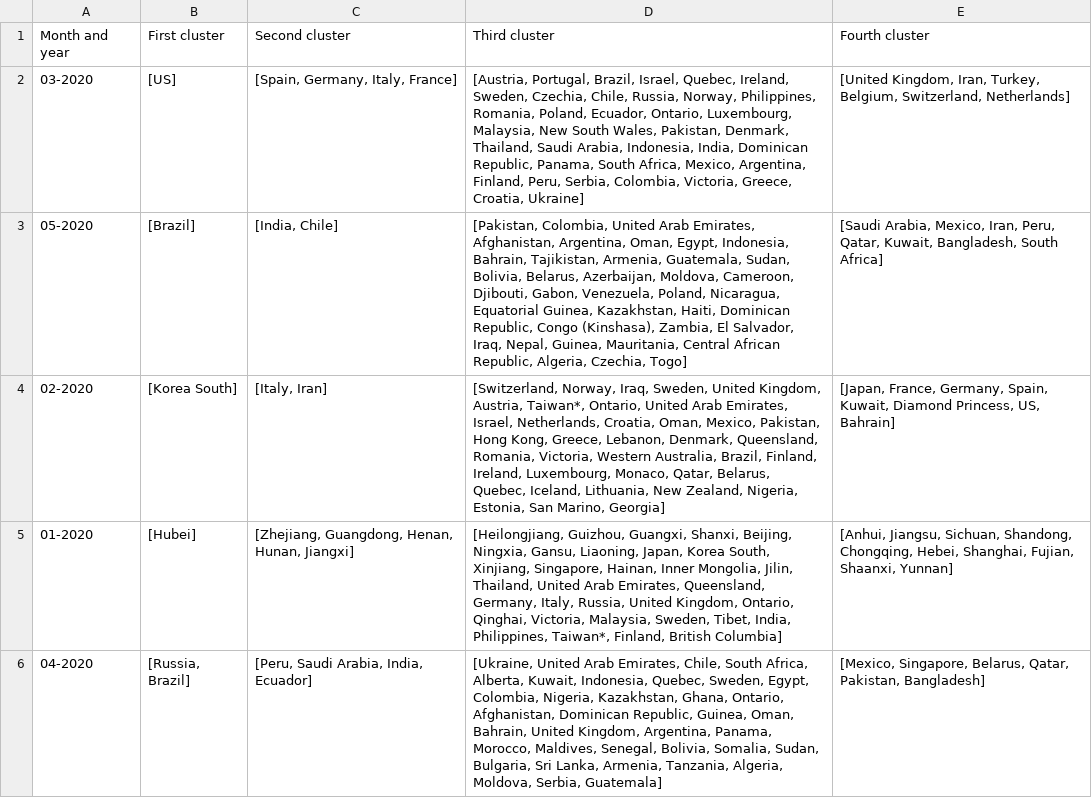
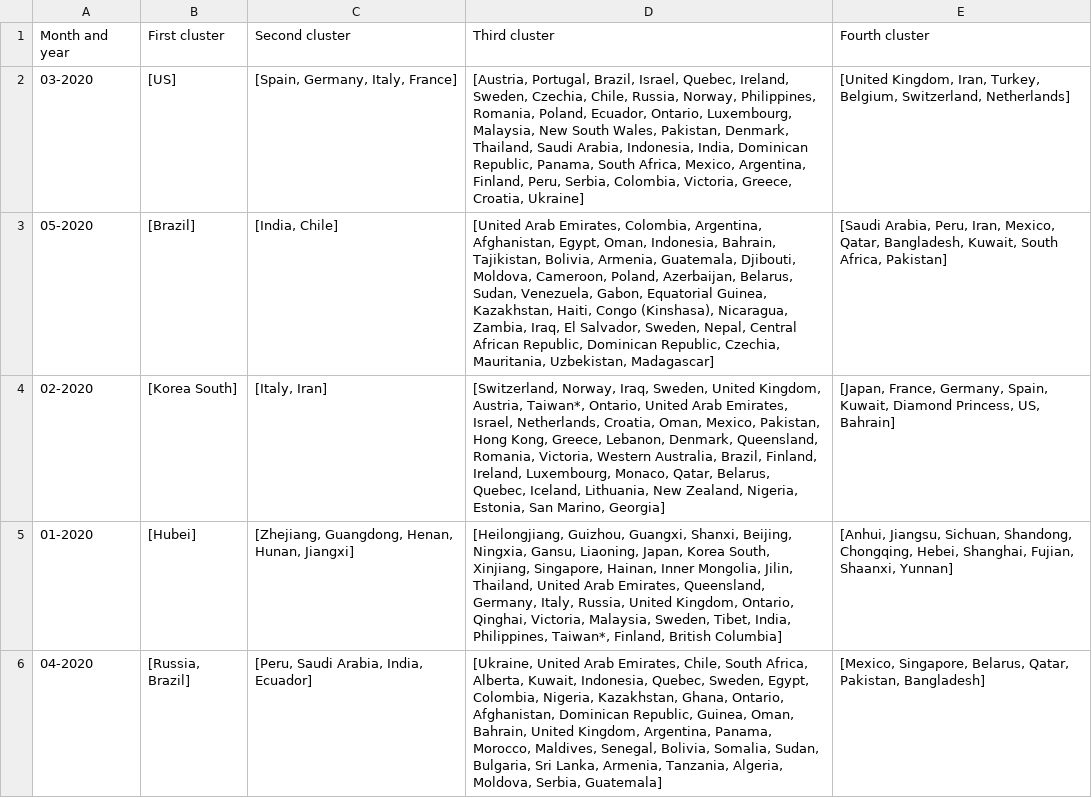
Before and after one commit to fmarino-412/SABD_project1_BallettiMarino, a CSV file: Results/query3_MLlib_output.csv, drawn as a sheet.

Commit message:
Output update

```diff
--- a/Results/query3_MLlib_output.csv
+++ b/Results/query3_MLlib_output.csv
@@ -2,3 +2,3 @@ Month and year;First cluster;Second cluster;Third cluster;Fourth cluster
 03-2020;[US];[Spain, Germany, Italy, France];[Austria, Portugal, Brazil, Israel, Quebec, Ireland, Sweden, Czechia, Chile, Russia, Norway, Philippines, Romania, Poland, Ecuador, Ontario, Luxembourg, Malaysia, New South Wales, Pakistan, Denmark, Thailand, Saudi Arabia, Indonesia, India, Dominican Republic, Panama, South Africa, Mexico, Argentina, Finland, Peru, Serbia, Colombia, Victoria, Greece, Croatia, Ukraine];[United Kingdom, Iran, Turkey, Belgium, Switzerland, Netherlands]
-05-2020;[Brazil];[India, Chile];[Pakistan, Colombia, United Arab Emirates, Afghanistan, Argentina, Oman, Egypt, Indonesia, Bahrain, Tajikistan, Armenia, Guatemala, Sudan, Bolivia, Belarus, Azerbaijan, Moldova, Cameroon, Djibouti, Gabon, Venezuela, Poland, Nicaragua, Equatorial Guinea, Kazakhstan, Haiti, Dominican Republic, Congo (Kinshasa), Zambia, El Salvador, Iraq, Nepal, Guinea, Mauritania, Central African Republic, Algeria, Czechia, Togo];[Saudi Arabia, Mexico, Iran, Peru, Qatar, Kuwait, Bangladesh, South Africa]
+05-2020;[Brazil];[India, Chile];[United Arab Emirates, Colombia, Argentina, Afghanistan, Egypt, Oman, Indonesia, Bahrain, Tajikistan, Bolivia, Armenia, Guatemala, Djibouti, Moldova, Cameroon, Poland, Azerbaijan, Belarus, Sudan, Venezuela, Gabon, Equatorial Guinea, Kazakhstan, Haiti, Congo (Kinshasa), Nicaragua, Zambia, Iraq, El Salvador, Sweden, Nepal, Central African Republic, Dominican Republic, Czechia, Mauritania, Uzbekistan, Madagascar];[Saudi Arabia, Peru, Iran, Mexico, Qatar, Bangladesh, Kuwait, South Africa, Pakistan]
 02-2020;[Korea South];[Italy, Iran];[Switzerland, Norway, Iraq, Sweden, United Kingdom, Austria, Taiwan*, Ontario, United Arab Emirates, Israel, Netherlands, Croatia, Oman, Mexico, Pakistan, Hong Kong, Greece, Lebanon, Denmark, Queensland, Romania, Victoria, Western Australia, Brazil, Finland, Ireland, Luxembourg, Monaco, Qatar, Belarus, Quebec, Iceland, Lithuania, New Zealand, Nigeria, Estonia, San Marino, Georgia];[Japan, France, Germany, Spain, Kuwait, Diamond Princess, US, Bahrain]
```
Also changed, not shown: Results/query3_Naive_output.csv.
